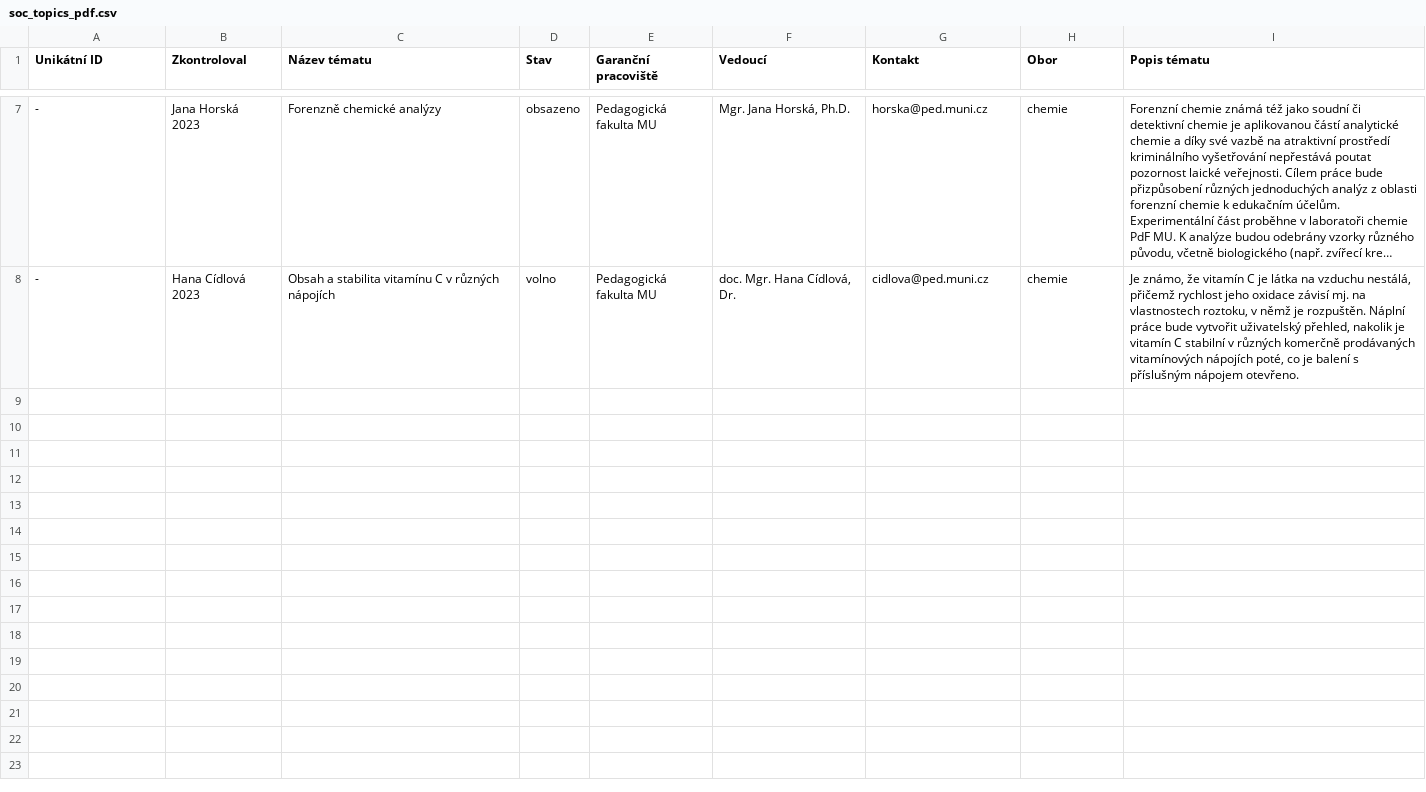
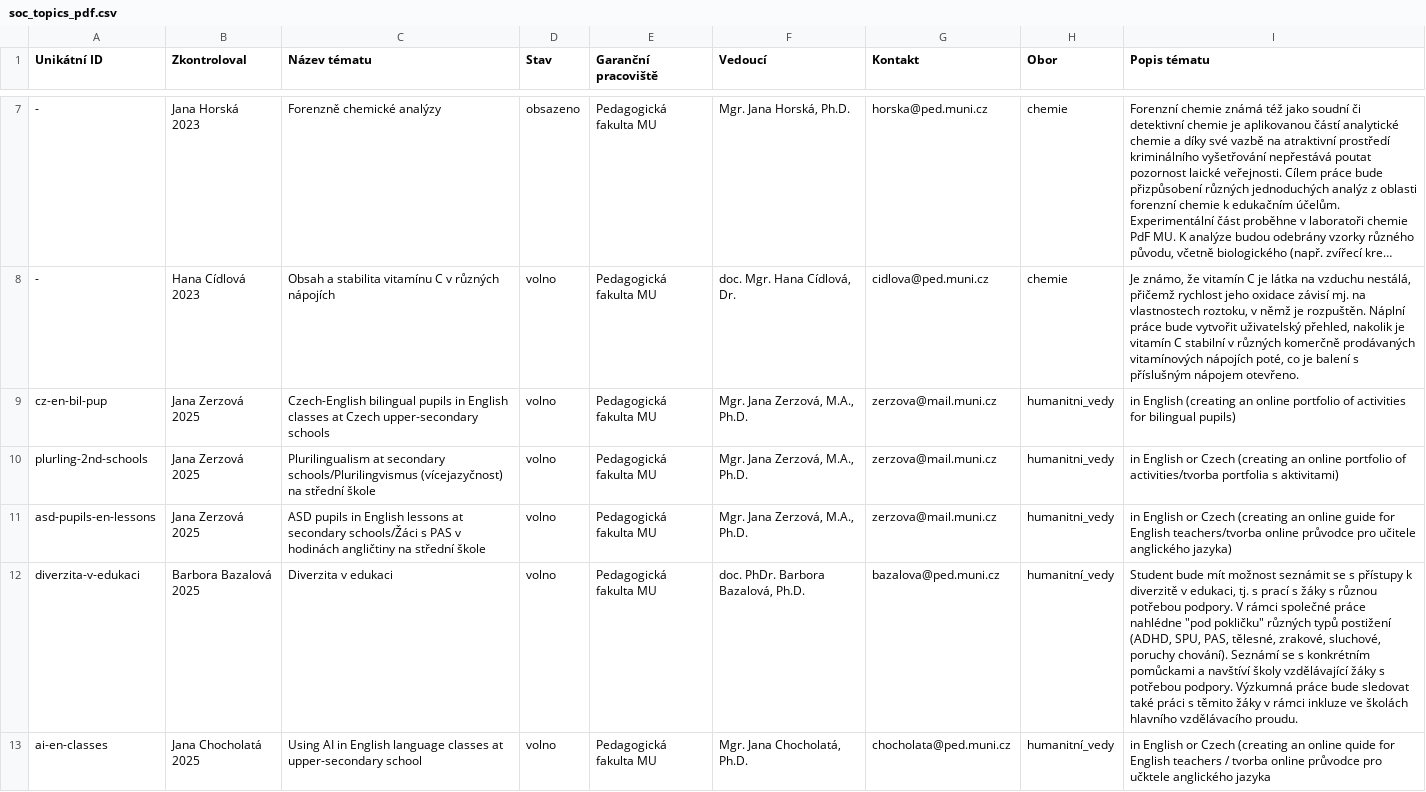
Before and after one commit to zverinec/prostredoskolaky-web, a CSV file: data/soc_topics_pdf.csv, drawn as a sheet; only a part is shown, gaps mark what is left out; long unchanged cells end in …; ↵ is a line break in a cell; the diff names each change by its address in the sheet, - before the commit and + after, or states it on an @@ line.

```diff
--- a/data/soc_topics_pdf.csv
+++ b/data/soc_topics_pdf.csv
+row 9: cz-en-bil-pup | Jana Zerzová 2025 | Czech-English bilingual pupils in English classes at Czech upper-secondary schools | volno | Pedagogická fakulta MU | Mgr. Jana Zerzová, M.A., Ph.D. | zerzova@mail.muni.cz | humanitni_vedy | in English (creating an online portfolio of activities for bilingual pupils)
+row 10: plurling-2nd-schools | Jana Zerzová 2025 | Plurilingualism at secondary schools/Plurilingvismus (vícejazyčnost) na střední škole | volno | Pedagogická fakulta MU | Mgr. Jana Zerzová, M.A., Ph.D. | zerzova@mail.muni.cz | humanitni_vedy | in English or Czech (creating an online portfolio of activities/tvorba portfolia s aktivitami)
+row 11: asd-pupils-en-lessons | Jana Zerzová 2025 | ASD pupils in English lessons at secondary schools/Žáci s PAS v hodinách angličtiny na střední škole | volno | Pedagogická fakulta MU | Mgr. Jana Zerzová, M.A., Ph.D. | zerzova@mail.muni.cz | humanitni_vedy | in English or Czech (creating an online guide for English teachers/tvorba online průvodce pro učitele anglického jazyka)
+row 12: diverzita-v-edukaci | Barbora Bazalová ↵ 2025 | Diverzita v edukaci | volno | Pedagogická fakulta MU | doc. PhDr. Barbora Bazalová, Ph.D. | bazalova@ped.muni.cz | humanitní_vedy | Student bude mít možnost seznámit se s přístupy k diverzitě v edukaci, tj. s prací s žáky s různou potřebou podpory. V rámci společné práce nahlédne "pod pokličku" různých typů postižení (ADHD, SPU, PAS, tělesné, zrakové, sluchové, poruchy chování). Seznámí se s konkrétním pomůckami a navštíví školy vzdělávající žáky s potřebou podpory. Výzkumná práce bude sledovat také práci s těmito žáky v rámci inkluze ve školách hlavního vzdělávacího proudu.
+row 13: ai-en-classes | Jana Chocholatá 2025 | Using AI in English language classes at upper-secondary school | volno | Pedagogická fakulta MU | Mgr. Jana Chocholatá, Ph.D. | chocholata@ped.muni.cz | humanitní_vedy | in English or Czech (creating an online quide for English teachers / tvorba online průvodce pro učktele anglického jazyka
```
Also changed, not shown: data/soc_topics_prf.csv.
